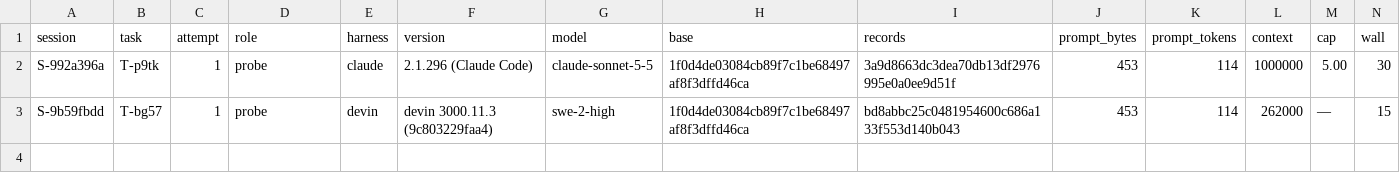
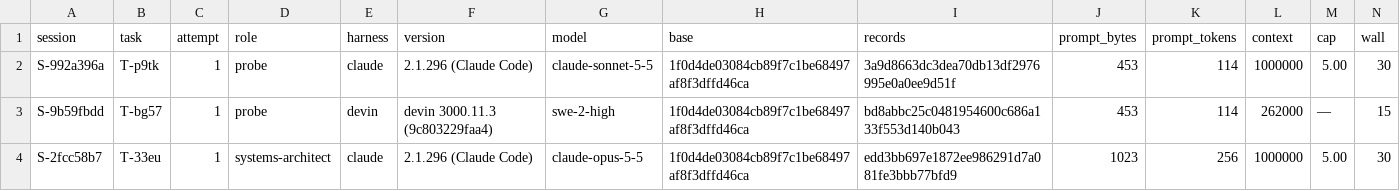
Before and after one commit to pharzam/layup-uat-m2c, a TSV file: sessions.tsv, drawn as a sheet; only a part is shown; rows hold the shown columns only; the diff names each change by its address in the sheet, - before the commit and + after, or states it on an @@ line.

```diff
--- a/sessions.tsv
+++ b/sessions.tsv
+row 4: S-2fcc58b7 | T-33eu | 1 | systems-architect | claude | 2.1.296 (Claude Code) | claude-opus-5-5 | 1f0d4de03084cb89f7c1be68497af8f3dffd46ca | edd3bb697e1872ee986291d7a081fe3bbb77bfd9 | 1023 | 256 | 1000000 | 5.00 | 30
```
